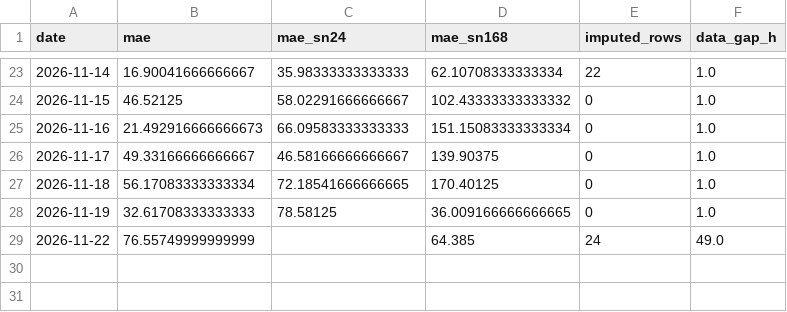
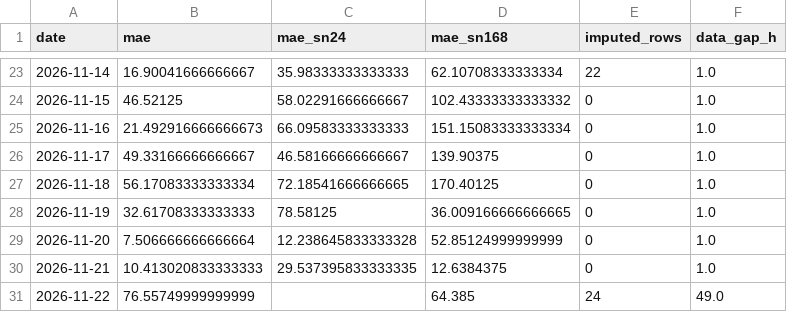
Before and after one commit to AZFARHAD24511/germany-electricity-price-forecast, a CSV file: reports/metrics/rolling_eval.csv, drawn as a sheet; only a part is shown, gaps mark what is left out.

```diff
--- a/reports/metrics/rolling_eval.csv
+++ b/reports/metrics/rolling_eval.csv
@@ -28,2 +28,4 @@ date,mae,mae_sn24,mae_sn168,imputed_rows,data_gap_h
 2026-11-19,32.61708333333333,78.58125,36.009166666666665,0,1.0
+2026-11-20,7.506666666666664,12.238645833333328,52.85124999999999,0,1.0
+2026-11-21,10.413020833333333,29.537395833333335,12.6384375,0,1.0
 2026-11-22,76.55749999999999,,64.385,24,49.0
```
Also changed, not shown: outputs/forecasts/forecast_2026-11-22.csv, 5 other files.
